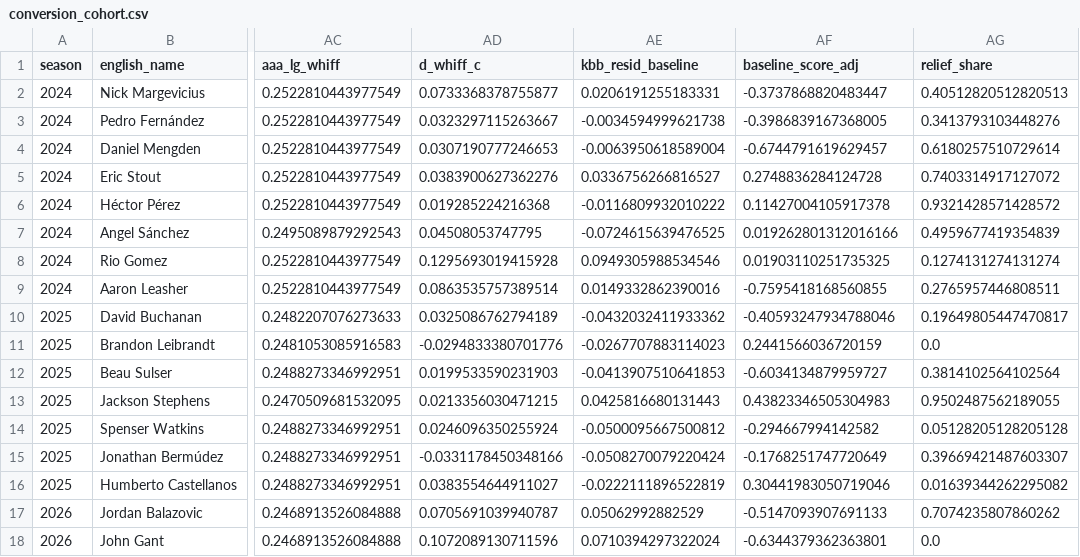
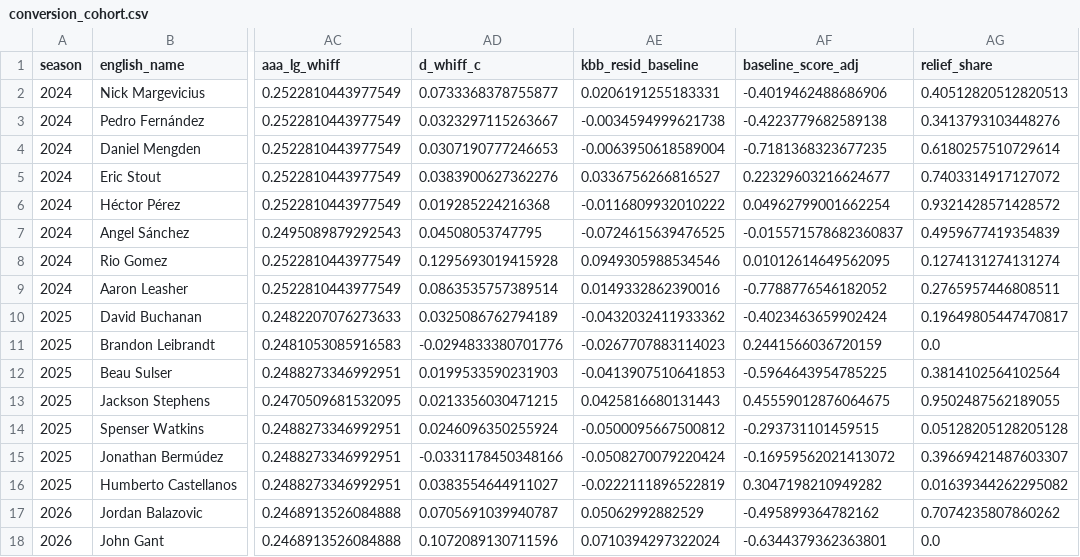
Before and after one commit to ms0683436/sbar-2026-competition, a CSV file: cpbl-foreign-player-fit/data/processed/conversion_cohort.csv, drawn as a sheet; only a part is shown, gaps mark what is left out; the diff names each change by its address in the sheet, - before the commit and + after, or states it on an @@ line.

```diff
--- a/cpbl-foreign-player-fit/data/processed/conversion_cohort.csv
+++ b/cpbl-foreign-player-fit/data/processed/conversion_cohort.csv
-AF2 (baseline_score_adj): -0.3737868820483447
+AF2 (baseline_score_adj): -0.4019462488686906
-AF3 (baseline_score_adj): -0.3986839167368005
+AF3 (baseline_score_adj): -0.4223779682589138
-AF4 (baseline_score_adj): -0.6744791619629457
+AF4 (baseline_score_adj): -0.7181368323677235
-AF5 (baseline_score_adj): 0.2748836284124728
+AF5 (baseline_score_adj): 0.22329603216624677
-AF6 (baseline_score_adj): 0.11427004105917378
+AF6 (baseline_score_adj): 0.04962799001662254
-AF7 (baseline_score_adj): 0.019262801312016166
+AF7 (baseline_score_adj): -0.015571578682360837
-AF8 (baseline_score_adj): 0.01903110251735325
+AF8 (baseline_score_adj): 0.01012614649562095
-AF9 (baseline_score_adj): -0.7595418168560855
+AF9 (baseline_score_adj): -0.7788776546182052
-AF10 (baseline_score_adj): -0.40593247934788046
+AF10 (baseline_score_adj): -0.4023463659902424
-AF12 (baseline_score_adj): -0.6034134879959727
+AF12 (baseline_score_adj): -0.5964643954785225
-AF13 (baseline_score_adj): 0.43823346505304983
+AF13 (baseline_score_adj): 0.45559012876064675
-AF14 (baseline_score_adj): -0.294667994142582
+AF14 (baseline_score_adj): -0.293731101459515
-AF15 (baseline_score_adj): -0.1768251747720649
+AF15 (baseline_score_adj): -0.16959562021413072
-AF16 (baseline_score_adj): 0.30441983050719046
+AF16 (baseline_score_adj): 0.3047198210949282
-AF17 (baseline_score_adj): -0.5147093907691133
+AF17 (baseline_score_adj): -0.495899364782162
```
Also changed, not shown: 9 other files.
